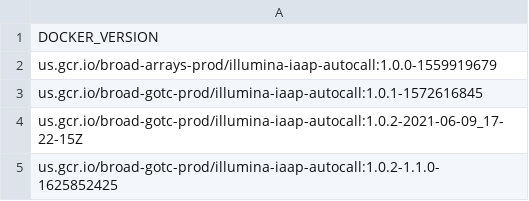
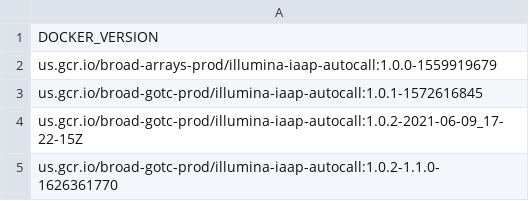
Before and after one commit to broadinstitute/warp, a TSV file: dockers/broad/illumina_iaap_autocall/docker_versions.tsv, drawn as a sheet.

Commit message:
fixed broken iaap docker image

```diff
--- a/dockers/broad/illumina_iaap_autocall/docker_versions.tsv
+++ b/dockers/broad/illumina_iaap_autocall/docker_versions.tsv
@@ -4,2 +4,2 @@ us.gcr.io/broad-gotc-prod/illumina-iaap-autocall:1.0.1-1572616845
 us.gcr.io/broad-gotc-prod/illumina-iaap-autocall:1.0.2-2021-06-09_17-22-15Z
-us.gcr.io/broad-gotc-prod/illumina-iaap-autocall:1.0.2-1.1.0-1625852425
+us.gcr.io/broad-gotc-prod/illumina-iaap-autocall:1.0.2-1.1.0-1626361770
```
Also changed, not shown: 2 other files.
